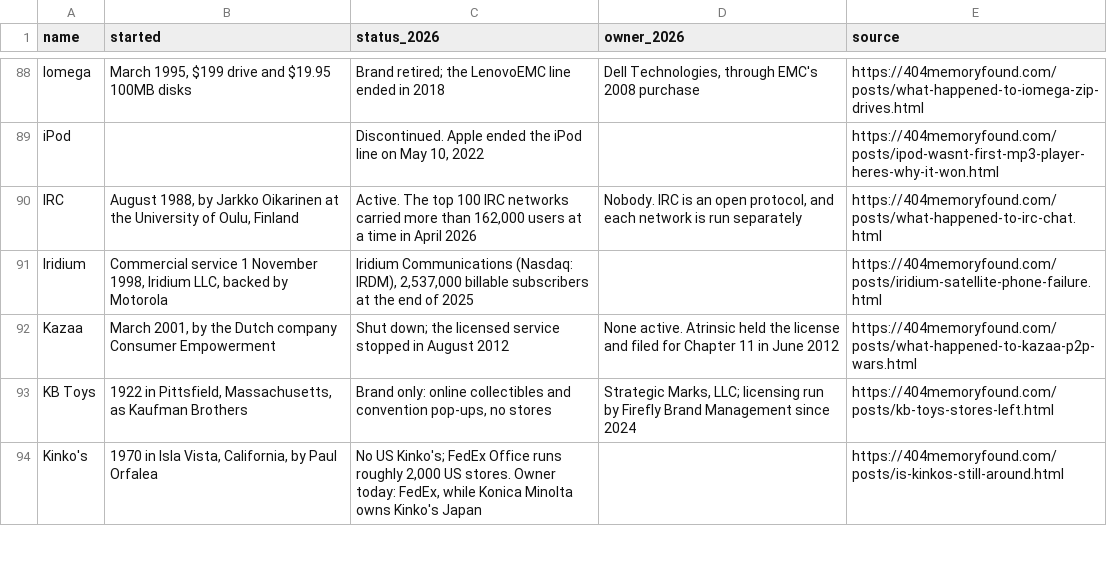
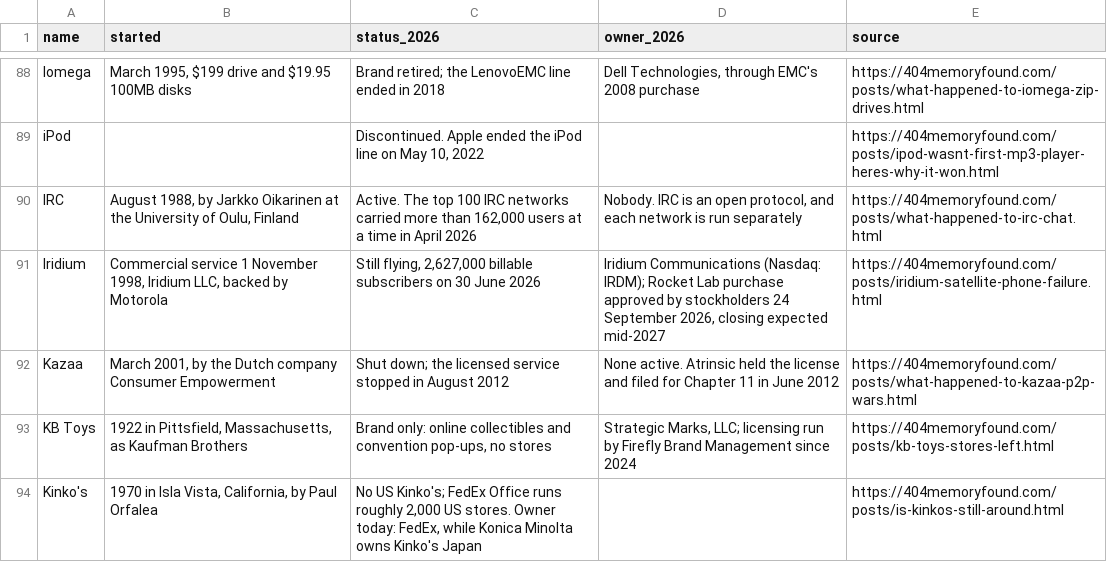
Before and after one commit to pnpaiva/404-memory-found, a CSV file: dead-brand-index.csv, drawn as a sheet; only a part is shown, gaps mark what is left out.

```diff
--- a/dead-brand-index.csv
+++ b/dead-brand-index.csv
@@ -90,3 +90,3 @@ iPod,,"Discontinued. Apple ended the iPod line on May 10, 2022",,https://404memo
 IRC,"August 1988, by Jarkko Oikarinen at the University of Oulu, Finland","Active. The top 100 IRC networks carried more than 162,000 users at a time in April 2026","Nobody. IRC is an open protocol, and each network is run separately",https://404memoryfound.com/posts/what-happened-to-irc-chat.html
-Iridium,"Commercial service 1 November 1998, Iridium LLC, backed by Motorola","Iridium Communications (Nasdaq: IRDM), 2,537,000 billable subscribers at the end of 2025",,https://404memoryfound.com/posts/iridium-satellite-phone-failure.html
+Iridium,"Commercial service 1 November 1998, Iridium LLC, backed by Motorola","Still flying, 2,627,000 billable subscribers on 30 June 2026","Iridium Communications (Nasdaq: IRDM); Rocket Lab purchase approved by stockholders 24 September 2026, closing expected mid-2027",https://404memoryfound.com/posts/iridium-satellite-phone-failure.html
 Kazaa,"March 2001, by the Dutch company Consumer Empowerment",Shut down; the licensed service stopped in August 2012,None active. Atrinsic held the license and filed for Chapter 11 in June 2012,https://404memoryfound.com/posts/what-happened-to-kazaa-p2p-wars.html
```
Also changed, not shown: 20 other files.
